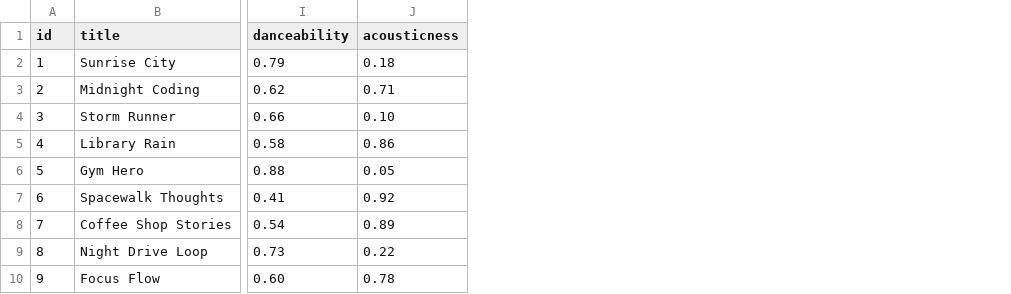
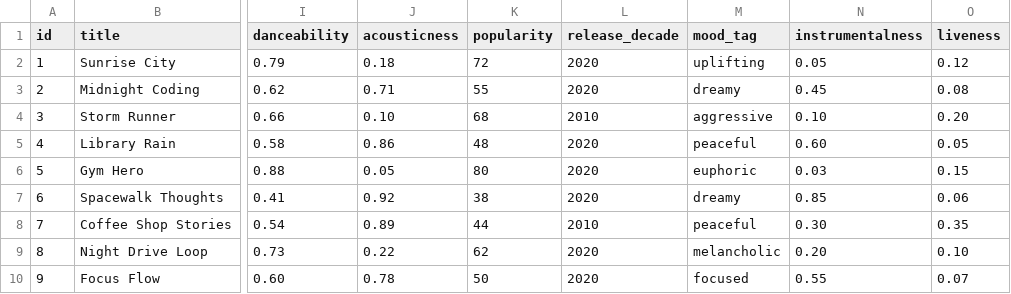
Before and after one commit to janellycedenoaquino/ai110-module3show-musicrecommendersimulation-starter, a CSV file: data/songs.csv, drawn as a sheet; only a part is shown, gaps mark what is left out; the diff names each change by its address in the sheet, - before the commit and + after, or states it on an @@ line.

Commit message:
add 5 advanced song attributes and update scoring logic (Challenge 1)
- Added popularity, release_decade, mood_tag, instrumentalness, liveness to songs.csv
- Updated load_songs to parse new fields with correct types
- Added math-based scoring rules for all 5 new attributes in score_song
- Updated all user profiles in main.py with new preference fields
- Max possible score updated from 11.0 to 14.5

```diff
--- a/data/songs.csv
+++ b/data/songs.csv
+column K (popularity), rows 2-10: 72 | 55 | 68 | 48 | 80 | 38 | 44 | 62 | 50
+column L (release_decade), rows 2-10: 2020 | 2020 | 2010 | 2020 | 2020 | 2020 | 2010 | 2020 | 2020
+column M (mood_tag), rows 2-10: uplifting | dreamy | aggressive | peaceful | euphoric | dreamy | peaceful | melancholic | focused
+column N (instrumentalness), rows 2-10: 0.05 | 0.45 | 0.10 | 0.60 | 0.03 | 0.85 | 0.30 | 0.20 | 0.55
+column O (liveness), rows 2-10: 0.12 | 0.08 | 0.20 | 0.05 | 0.15 | 0.06 | 0.35 | 0.10 | 0.07
```
Also changed, not shown: 2 other files.
